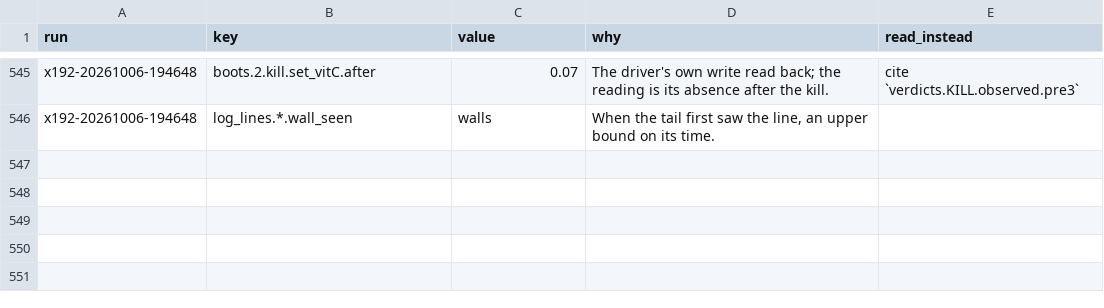
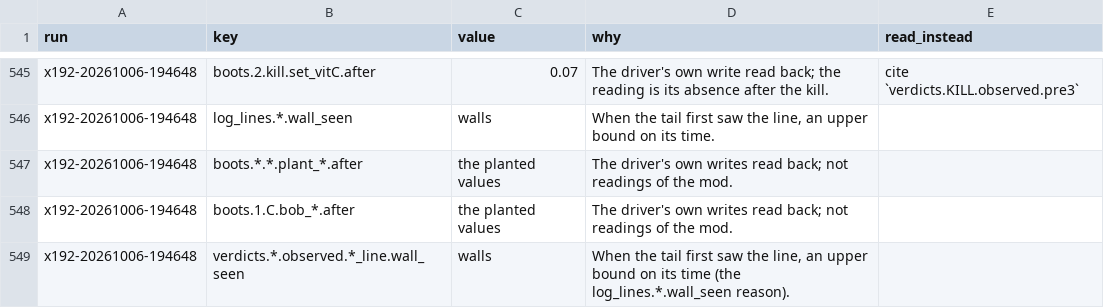
Before and after one commit to wengera/zomboid-mod-nutrition, a CSV file: docs/reference/do-not-cite.csv, drawn as a sheet; only a part is shown, gaps mark what is left out.

Commit message:
Register: the x192 rows #3273-#3286 after the live review (the record's inputs across a reconnect, a clean reload, a hard kill and a driven respawn; the v1->v2 migration; OnInitGlobalModData true on reload boots); #2417 superseded by the rule #3287

```diff
--- a/docs/reference/do-not-cite.csv
+++ b/docs/reference/do-not-cite.csv
@@ -546 +546,4 @@ x192-20261006-194648,boots.2.kill.set_vitC.after,0.07,"The driver's own write re
 x192-20261006-194648,log_lines.*.wall_seen,walls,"When the tail first saw the line, an upper bound on its time.",
+x192-20261006-194648,boots.*.*.plant_*.after,the planted values,"The driver's own writes read back; not readings of the mod.",
+x192-20261006-194648,boots.1.C.bob_*.after,the planted values,"The driver's own writes read back; not readings of the mod.",
+x192-20261006-194648,verdicts.*.observed.*_line.wall_seen,walls,"When the tail first saw the line, an upper bound on its time (the log_lines.*.wall_seen reason).",
```
Also changed, not shown: 6 other files.
